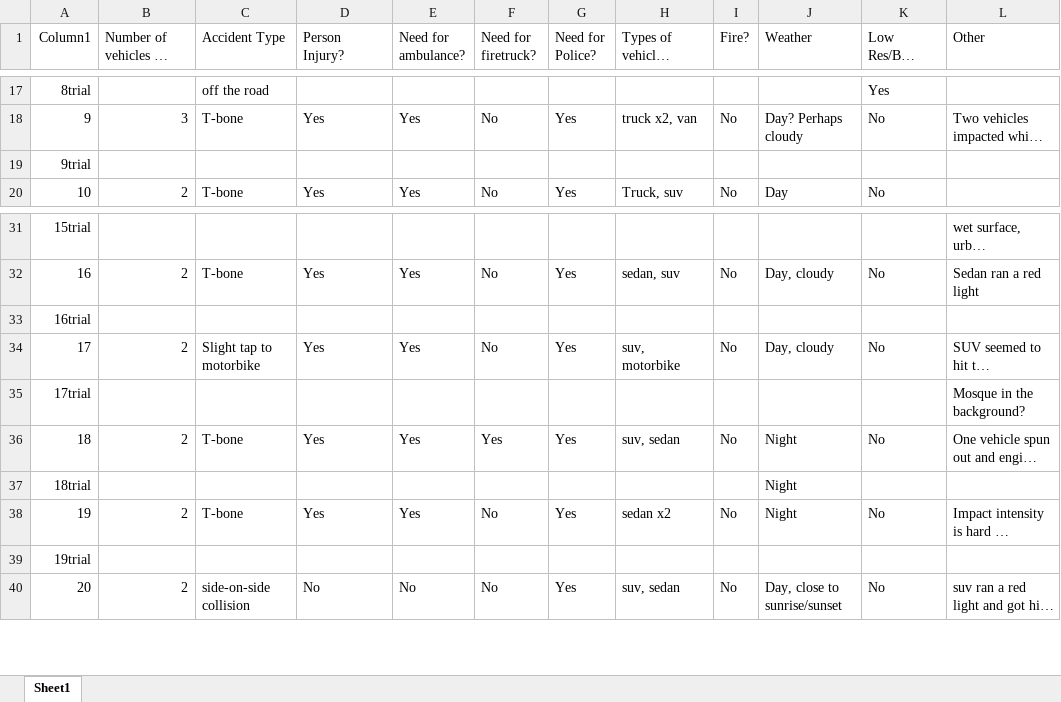
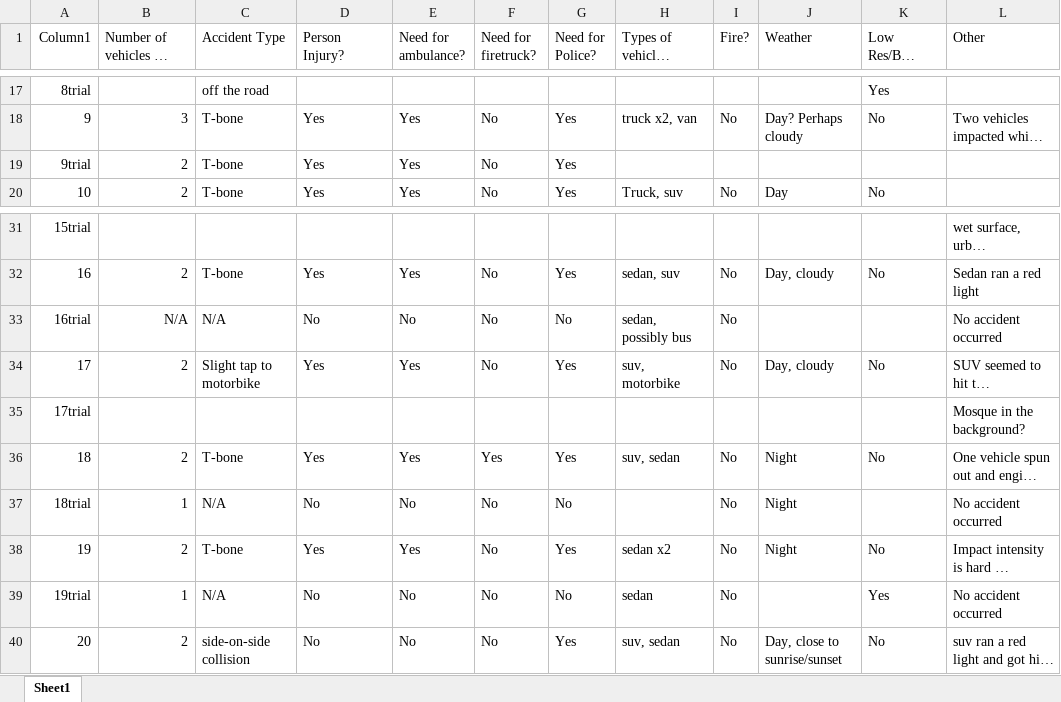
Before and after one commit to Silverasdf/extracted_frames_sheets, an Excel workbook: trials.xlsx, sheet Sheet1, drawn as a sheet; only a part is shown, gaps mark what is left out; long unchanged cells end in …; values as stored, in another font and other column widths than the file's, no borders; table styles not drawn; the diff covers the shown part only; the diff names each change by its address in the sheet, - before the commit and + after, or states it on an @@ line.

```diff
--- a/trials.xlsx (sheet Sheet1)
+++ b/trials.xlsx (sheet Sheet1)
-B19 (Number of vehicles in accident): (empty)
+B19 (Number of vehicles in accident): 2
-C19 (Accident Type): (empty)
+C19 (Accident Type): T-bone
-D19 (Person Injury?): (empty)
+D19 (Person Injury?): Yes
-E19 (Need for ambulance?): (empty)
+E19 (Need for ambulance?): Yes
-F19 (Need for firetruck?): (empty)
+F19 (Need for firetruck?): No
-G19 (Need for Police?): (empty)
+G19 (Need for Police?): Yes
-B33 (Number of vehicles in accident): (empty)
+B33 (Number of vehicles in accident): N/A
-C33 (Accident Type): (empty)
+C33 (Accident Type): N/A
-D33 (Person Injury?): (empty)
+D33 (Person Injury?): No
-E33 (Need for ambulance?): (empty)
+E33 (Need for ambulance?): No
-F33 (Need for firetruck?): (empty)
+F33 (Need for firetruck?): No
-G33 (Need for Police?): (empty)
+G33 (Need for Police?): No
-H33 (Types of vehicles involved): (empty)
+H33 (Types of vehicles involved): sedan, possibly bus
-I33 (Fire?): (empty)
+I33 (Fire?): No
-L33 (Other): (empty)
+L33 (Other): No accident occurred
-B37 (Number of vehicles in accident): (empty)
+B37 (Number of vehicles in accident): 1
-C37 (Accident Type): (empty)
+C37 (Accident Type): N/A
-D37 (Person Injury?): (empty)
+D37 (Person Injury?): No
-E37 (Need for ambulance?): (empty)
+E37 (Need for ambulance?): No
-F37 (Need for firetruck?): (empty)
+F37 (Need for firetruck?): No
-G37 (Need for Police?): (empty)
+G37 (Need for Police?): No
-I37 (Fire?): (empty)
+I37 (Fire?): No
-L37 (Other): (empty)
+L37 (Other): No accident occurred
-B39 (Number of vehicles in accident): (empty)
+B39 (Number of vehicles in accident): 1
-C39 (Accident Type): (empty)
+C39 (Accident Type): N/A
-D39 (Person Injury?): (empty)
+D39 (Person Injury?): No
-E39 (Need for ambulance?): (empty)
+E39 (Need for ambulance?): No
-F39 (Need for firetruck?): (empty)
+F39 (Need for firetruck?): No
-G39 (Need for Police?): (empty)
+G39 (Need for Police?): No
-H39 (Types of vehicles involved): (empty)
+H39 (Types of vehicles involved): sedan
-I39 (Fire?): (empty)
+I39 (Fire?): No
-K39 (Low Res/Bad Footage?): (empty)
+K39 (Low Res/Bad Footage?): Yes
-L39 (Other): (empty)
+L39 (Other): No accident occurred
```
Also changed, not shown: 176 edited cells elsewhere in this sheet.
